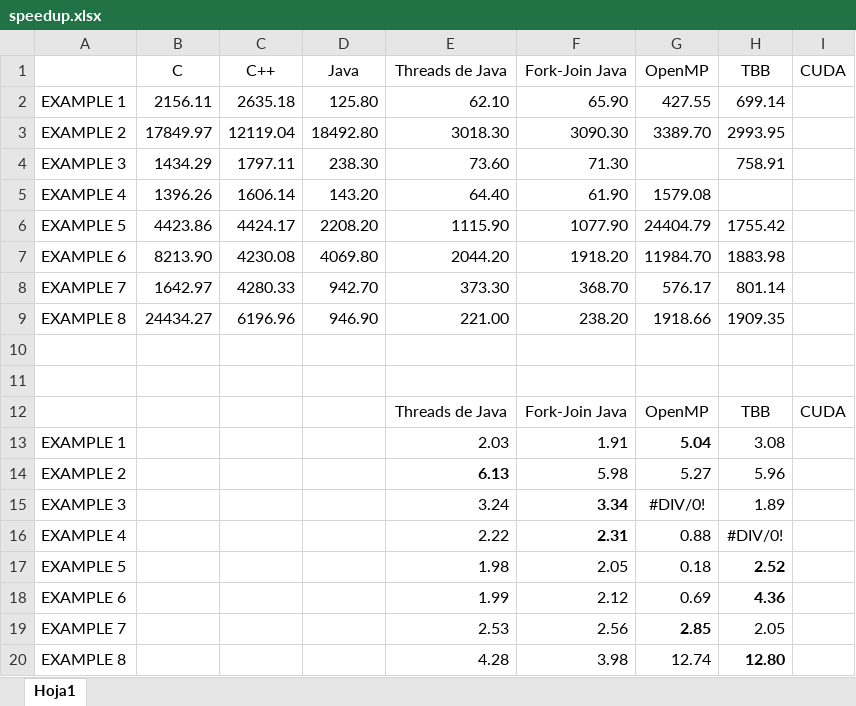
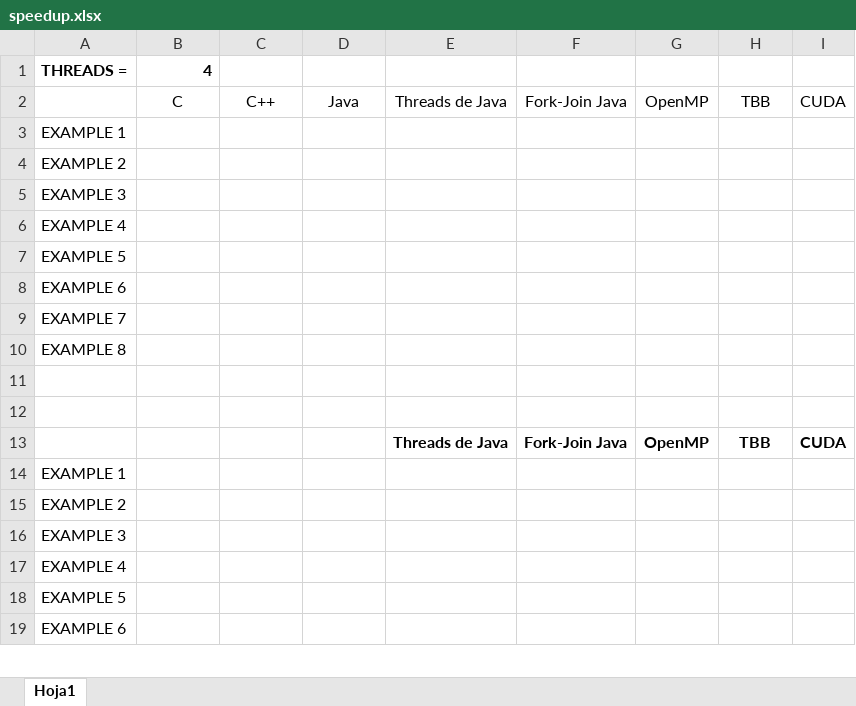
Before and after one commit to Manchas2k4/multiprocessors, an Excel workbook: speedup.xlsx, sheet Hoja1, drawn as a sheet; only a part is shown; values as stored, in another font and other column widths than the file's, no borders; removed rows and columns are numbered as before the commit, all else as after; the diff covers the shown part only; the diff names each change by its address in the sheet, - before the commit and + after, or states it on an @@ line.

```diff
--- a/speedup.xlsx (sheet Hoja1)
+++ b/speedup.xlsx (sheet Hoja1)
+row 1: THREADS = | 4
-row 2: EXAMPLE 1 | 2156.11 | 2635.18 | 125.80 | 62.10 | 65.90 | 427.55 | 699.14
-row 3: EXAMPLE 2 | 17849.97 | 12119.04 | 18492.80 | 3018.30 | 3090.30 | 3389.70 | 2993.95
-row 4: EXAMPLE 3 | 1434.29 | 1797.11 | 238.30 | 73.60 | 71.30 |  | 758.91
-row 5: EXAMPLE 4 | 1396.26 | 1606.14 | 143.20 | 64.40 | 61.90 | 1579.08
-row 6: EXAMPLE 5 | 4423.86 | 4424.17 | 2208.20 | 1115.90 | 1077.90 | 24404.79 | 1755.42
-row 7: EXAMPLE 6 | 8213.90 | 4230.08 | 4069.80 | 2044.20 | 1918.20 | 11984.70 | 1883.98
-row 8: EXAMPLE 7 | 1642.97 | 4280.33 | 942.70 | 373.30 | 368.70 | 576.17 | 801.14
-row 9: EXAMPLE 8 | 24434.27 | 6196.96 | 946.90 | 221.00 | 238.20 | 1918.66 | 1909.35
+row 3: EXAMPLE 1
+row 4: EXAMPLE 2
+row 5: EXAMPLE 3
+row 6: EXAMPLE 4
+row 7: EXAMPLE 5
+row 8: EXAMPLE 6
+row 9: EXAMPLE 7
+row 10: EXAMPLE 8
-E13:I13 bold: off
+E13:I13 bold: on
-row 13: EXAMPLE 1 |  |  |  | 2.03 | 1.91 | 5.04 | 3.08
-row 14: EXAMPLE 2 |  |  |  | 6.13 | 5.98 | 5.27 | 5.96
-row 15: EXAMPLE 3 |  |  |  | 3.24 | 3.34 | #DIV/0! | 1.89
-row 16: EXAMPLE 4 |  |  |  | 2.22 | 2.31 | 0.88 | #DIV/0!
-row 17: EXAMPLE 5 |  |  |  | 1.98 | 2.05 | 0.18 | 2.52
-row 18: EXAMPLE 6 |  |  |  | 1.99 | 2.12 | 0.69 | 4.36
-row 19: EXAMPLE 7 |  |  |  | 2.53 | 2.56 | 2.85 | 2.05
-row 20: EXAMPLE 8 |  |  |  | 4.28 | 3.98 | 12.74 | 12.80
+row 14: EXAMPLE 1
+row 15: EXAMPLE 2
+row 16: EXAMPLE 3
+row 17: EXAMPLE 4
+row 18: EXAMPLE 5
+row 19: EXAMPLE 6
```
Also changed, not shown: 2 added rows elsewhere in this sheet, 5 other files.
